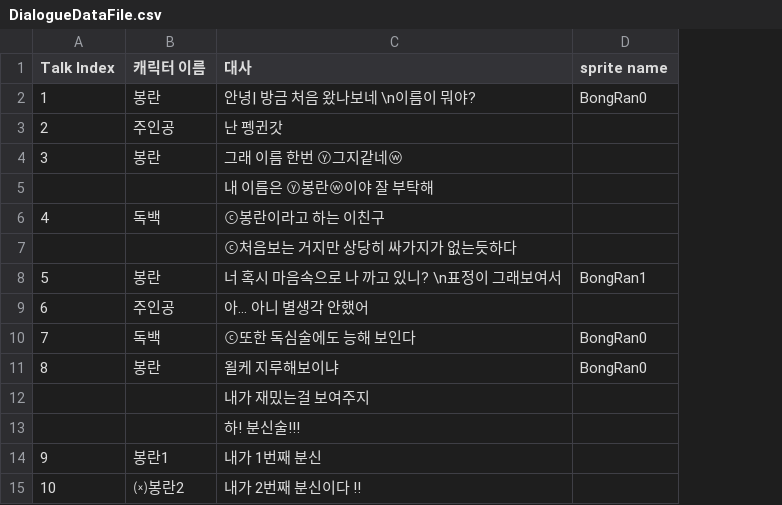
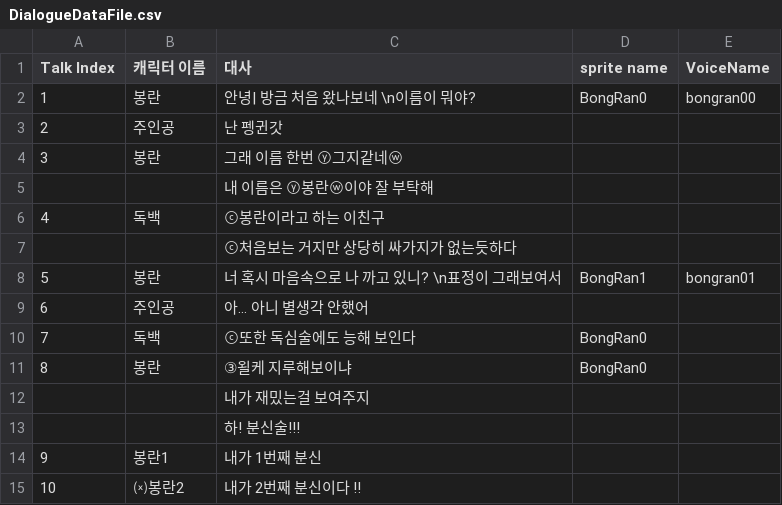
Before and after one commit to Penguin-God/kd-visual-novel, a CSV file: Assets/One Room 자료/Resources/DialogueDataFile.csv, drawn as a sheet; the diff names each change by its address in the sheet, - before the commit and + after, or states it on an @@ line.

```diff
--- a/Assets/One Room 자료/Resources/DialogueDataFile.csv
+++ b/Assets/One Room 자료/Resources/DialogueDataFile.csv
+column E (VoiceName), rows 2-8: bongran00 |  |  |  |  |  | bongran01
-C11 (대사): 욀케 지루해보이냐
+C11 (대사): ③욀케 지루해보이냐
```
Also changed, not shown: 16 other files.
